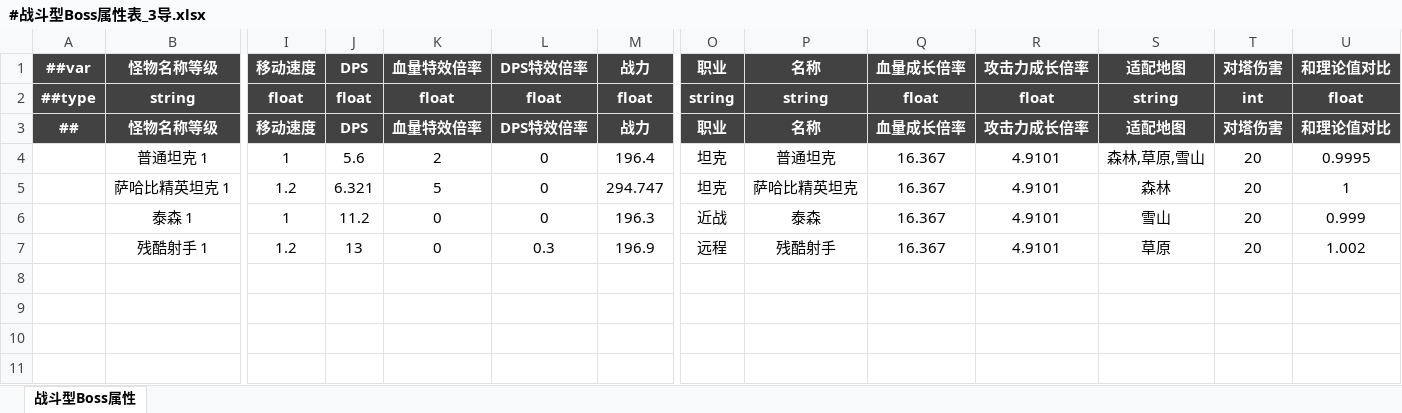
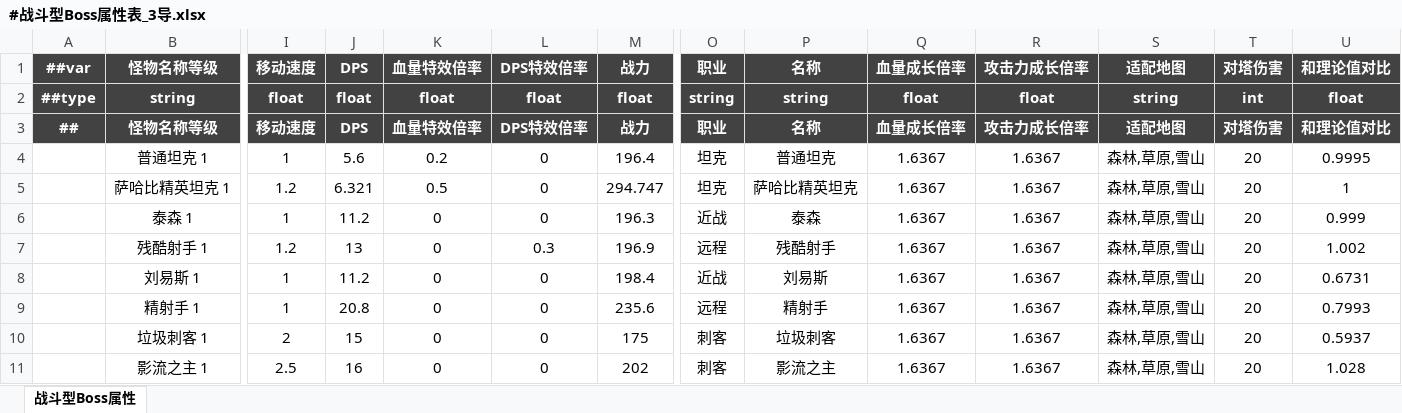
Before and after one commit to OmiGame/---TetrisBattle.MathTools---, an Excel workbook: 新数据生成/#战斗型Boss属性表_3导.xlsx, sheet 战斗型Boss属性, drawn as a sheet; only a part is shown, gaps mark what is left out; values as stored, in another font and other column widths than the file's, no borders; rows hold the shown columns only; the diff names each change by its address in the sheet, - before the commit and + after, or states it on an @@ line.

```diff
--- a/新数据生成/#战斗型Boss属性表_3导.xlsx (sheet 战斗型Boss属性)
+++ b/新数据生成/#战斗型Boss属性表_3导.xlsx (sheet 战斗型Boss属性)
-K4 (血量特效倍率): 2
+K4 (血量特效倍率): 0.2
-Q4:Q7 (血量成长倍率): 16.367
+Q4:Q7 (血量成长倍率): 1.6367
-R4:R7 (攻击力成长倍率): 4.9101
+R4:R7 (攻击力成长倍率): 1.6367
-K5 (血量特效倍率): 5
+K5 (血量特效倍率): 0.5
-S5 (适配地图): 森林
+S5 (适配地图): 森林,草原,雪山
-S6 (适配地图): 雪山
+S6 (适配地图): 森林,草原,雪山
-S7 (适配地图): 草原
+S7 (适配地图): 森林,草原,雪山
+row 8:  | 刘易斯 1 | 1 | 11.2 | 0 | 0 | 198.4 | 近战 | 刘易斯 | 1.6367 | 1.6367 | 森林,草原,雪山 | 20 | 0.6731
+row 9:  | 精射手 1 | 1 | 20.8 | 0 | 0 | 235.6 | 远程 | 精射手 | 1.6367 | 1.6367 | 森林,草原,雪山 | 20 | 0.7993
+row 10:  | 垃圾刺客 1 | 2 | 15 | 0 | 0 | 175 | 刺客 | 垃圾刺客 | 1.6367 | 1.6367 | 森林,草原,雪山 | 20 | 0.5937
+row 11:  | 影流之主 1 | 2.5 | 16 | 0 | 0 | 202 | 刺客 | 影流之主 | 1.6367 | 1.6367 | 森林,草原,雪山 | 20 | 1.028
```
Also changed, not shown: LubanConfig/MiniTemplate/Datas/__beans__.xlsx, LubanConfig/MiniTemplate/Datas/生成数据/#战斗型Boss属性表_3导.xlsx, 28 other files.
